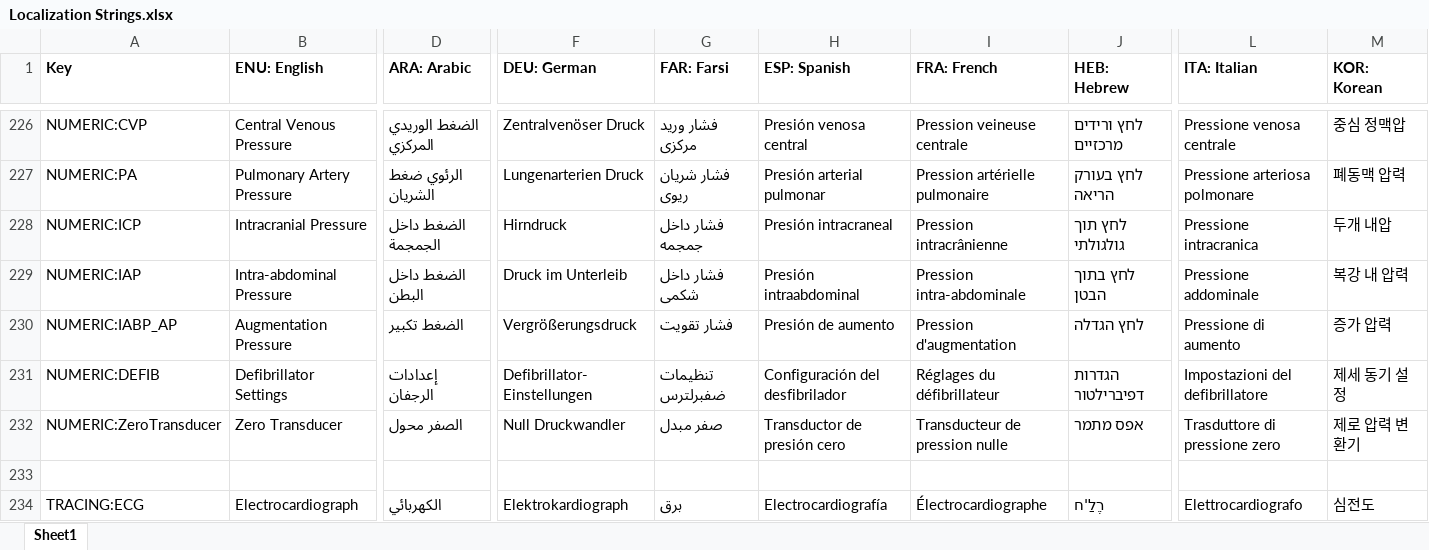
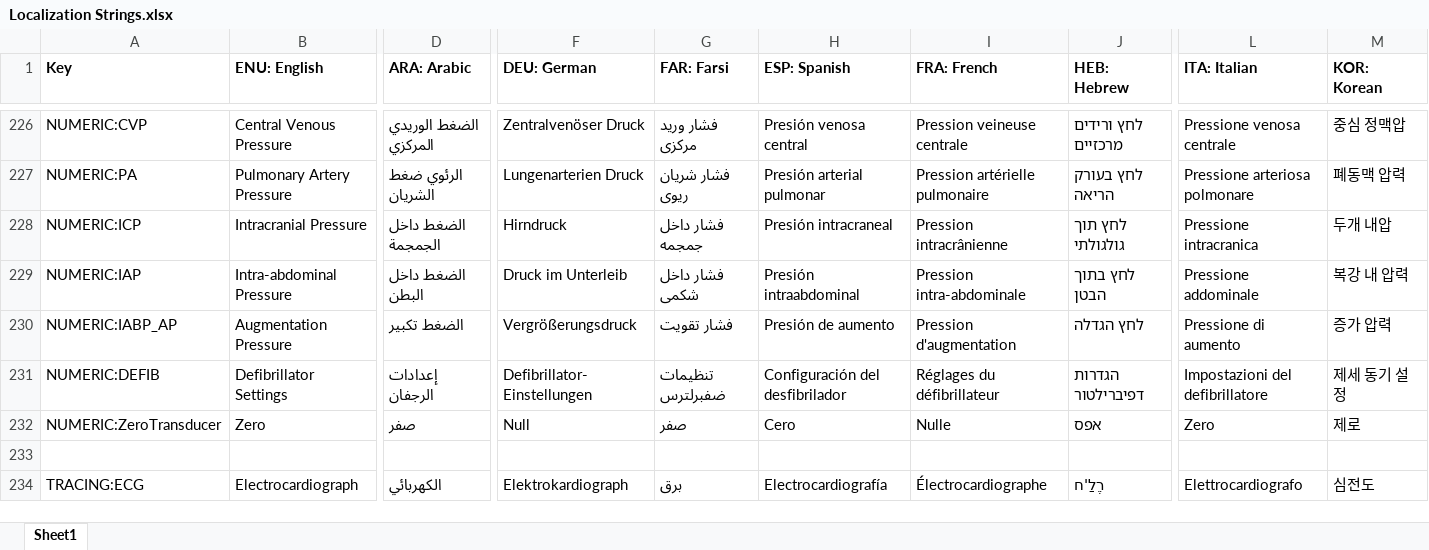
Before and after one commit to tanjera/infirmary-integrated, an Excel workbook: II Core/Localization Strings.xlsx, sheet Sheet1, drawn as a sheet; only a part is shown, gaps mark what is left out; values as stored, in another font and other column widths than the file's, no borders; the diff covers the shown part only; the diff names each change by its address in the sheet, - before the commit and + after, or states it on an @@ line.

Commit message:
II Core, II Windows 1.2.0 Release: ABP/PA Scaling II Core - Strip scaling of ABP and PA tracing amplitude to fixed scale (#95)   - Fixed scaling shows diastolic step-up on RV -> PA well - Waveforms tweaked (RV, PA) to show runoff vs. step-up - Bugfix: glitchy starts to RR and ETCO2 tracing baselines fixed II Windows: Scaling limits added to Tracings

```diff
--- a/II Core/Localization Strings.xlsx (sheet Sheet1)
+++ b/II Core/Localization Strings.xlsx (sheet Sheet1)
-B232 (ENU: English): Zero Transducer
+B232 (ENU: English): Zero
-D232 (ARA: Arabic): الصفر محول
+D232 (ARA: Arabic): صفر
-F232 (DEU: German): Null Druckwandler
+F232 (DEU: German): Null
-G232 (FAR: Farsi): صفر مبدل
+G232 (FAR: Farsi): صفر
-H232 (ESP: Spanish): Transductor de presión cero
+H232 (ESP: Spanish): Cero
-I232 (FRA: French): Transducteur de pression nulle
+I232 (FRA: French): Nulle
-J232 (HEB: Hebrew): אפס מתמר
+J232 (HEB: Hebrew): אפס
-L232 (ITA: Italian): Trasduttore di pressione zero
+L232 (ITA: Italian): Zero
-M232 (KOR: Korean): 제로 압력 변환기
+M232 (KOR: Korean): 제로
```
Also changed, not shown: 3 edited cells elsewhere in this sheet, 25 other files.
